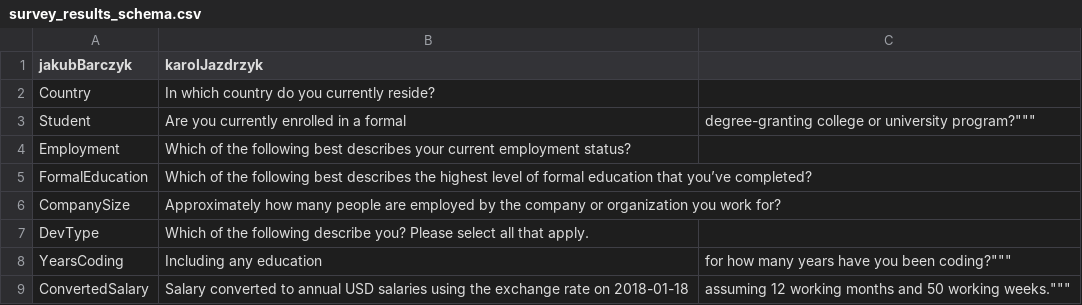
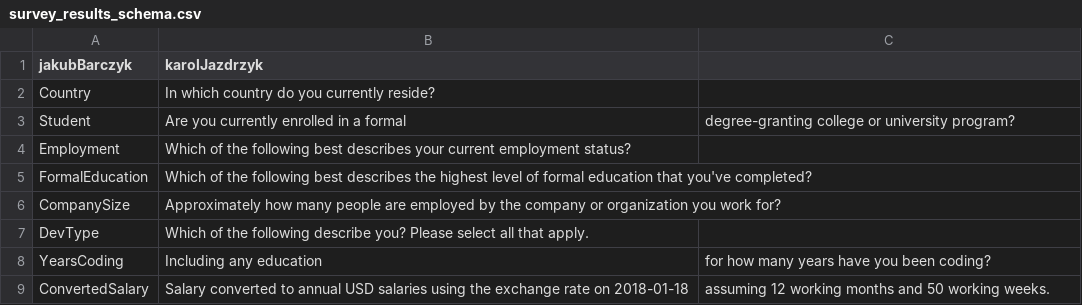
Before and after one commit to jbarczyk/SalaryDataExtractor, a CSV file: SalaryDataAnalyzer/SalaryDataAnalyzer/Data/survey_results_schema.csv, drawn as a sheet.

```diff
--- a/SalaryDataAnalyzer/SalaryDataAnalyzer/Data/survey_results_schema.csv
+++ b/SalaryDataAnalyzer/SalaryDataAnalyzer/Data/survey_results_schema.csv
@@ -2,8 +2,8 @@ jakubBarczyk,karolJazdrzyk
 Country,In which country do you currently reside?
-Student,""Are you currently enrolled in a formal, degree-granting college or university program?"""
+Student,Are you currently enrolled in a formal, degree-granting college or university program?
 Employment,Which of the following best describes your current employment status?
-FormalEducation,Which of the following best describes the highest level of formal education that you’ve completed?
+FormalEducation,Which of the following best describes the highest level of formal education that you've completed?
 CompanySize,Approximately how many people are employed by the company or organization you work for?
 DevType,Which of the following describe you? Please select all that apply.
-YearsCoding,""Including any education, for how many years have you been coding?"""
-ConvertedSalary,""Salary converted to annual USD salaries using the exchange rate on 2018-01-18, assuming 12 working months and 50 working weeks."""
+YearsCoding,Including any education, for how many years have you been coding?
+ConvertedSalary,Salary converted to annual USD salaries using the exchange rate on 2018-01-18, assuming 12 working months and 50 working weeks.
```
Also changed, not shown: 17 other files.
